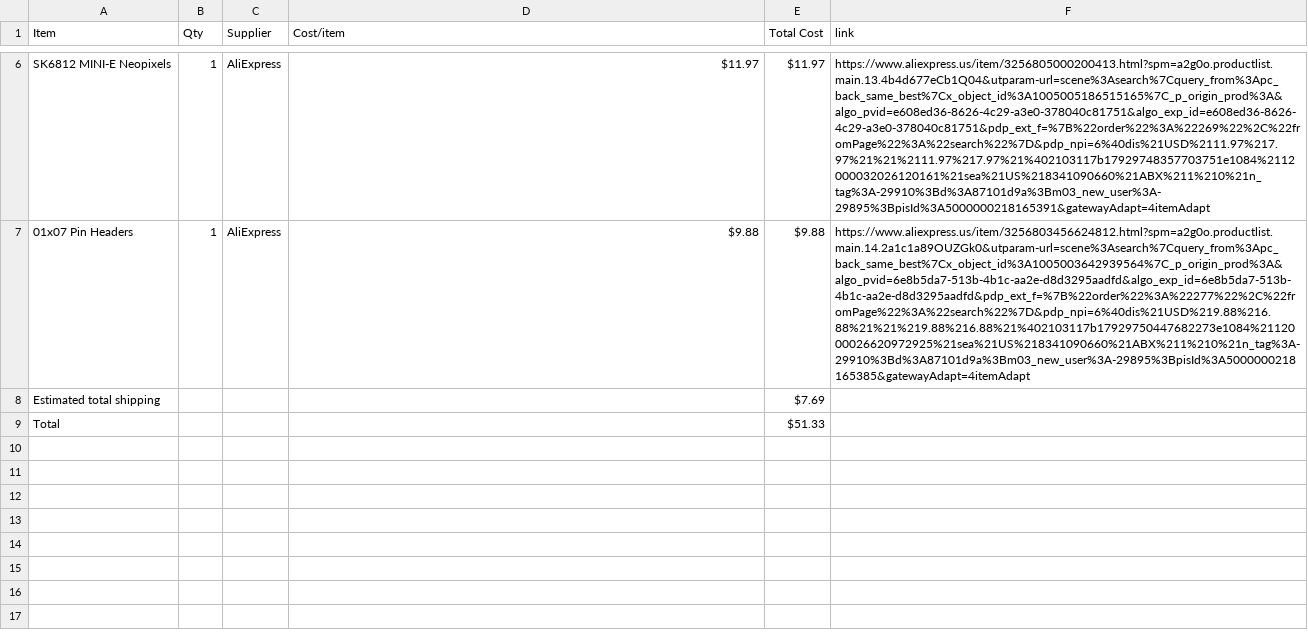
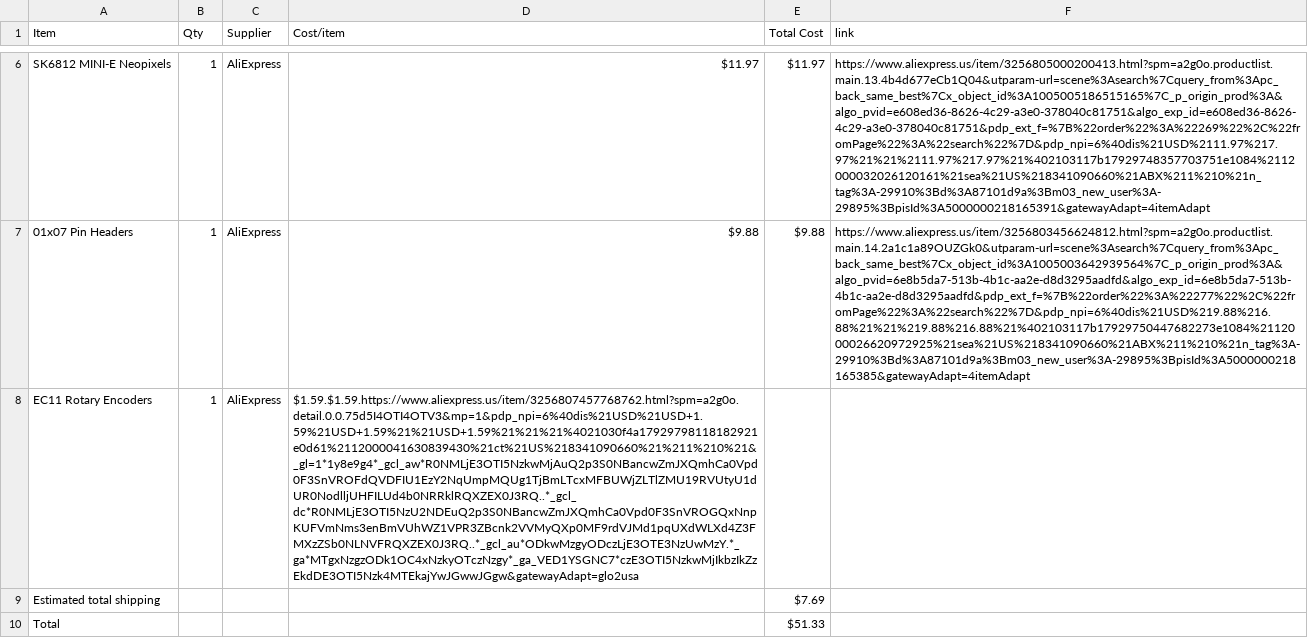
Before and after one commit to mithrasagar123-coder/midi-keyboard, a CSV file: BOM.csv, drawn as a sheet; only a part is shown, gaps mark what is left out; the diff names each change by its address in the sheet, - before the commit and + after, or states it on an @@ line.

Commit message:
Update BOM.csv

```diff
--- a/BOM.csv
+++ b/BOM.csv
+row 8: EC11 Rotary Encoders | 1 | AliExpress | $1.59.$1.59.https://www.aliexpress.us/item/3256807457768762.html?spm=a2g0o.detail.0.0.75d5I4OTI4OTV3&mp=1&pdp_npi=6%40dis%21USD%21USD+1.59%21USD+1.59%21%21USD+1.59%21%21%21%4021030f4a17929798118182921e0d61%2112000041630839430%21ct%21US%218341090660%21%211%210%21&_gl=1*1y8e9g4*_gcl_aw*R0NMLjE3OTI5NzkwMjAuQ2p3S0NBancwZmJXQmhCa0Vpd0F3SnVROFdQVDFIU1EzY2NqUmpMQUg1TjBmLTcxMFBUWjZLTlZMU19RVUtyU1dUR0NodlljUHFILUd4b0NRRklRQXZEX0J3RQ..*_gcl_dc*R0NMLjE3OTI5NzU2NDEuQ2p3S0NBancwZmJXQmhCa0Vpd0F3SnVROGQxNnpKUFVmNms3enBmVUhWZ1VPR3ZBcnk2VVMyQXp0MF9rdVJMd1pqUXdWLXd4Z3FMXzZSb0NLNVFRQXZEX0J3RQ..*_gcl_au*ODkwMzgyODczLjE3OTE3NzUwMzY.*_ga*MTgxNzgzODk1OC4xNzkyOTczNzgy*_ga_VED1YSGNC7*czE3OTI5NzkwMjIkbzIkZzEkdDE3OTI5Nzk4MTEkajYwJGwwJGgw&gatewayAdapt=glo2usa
```
